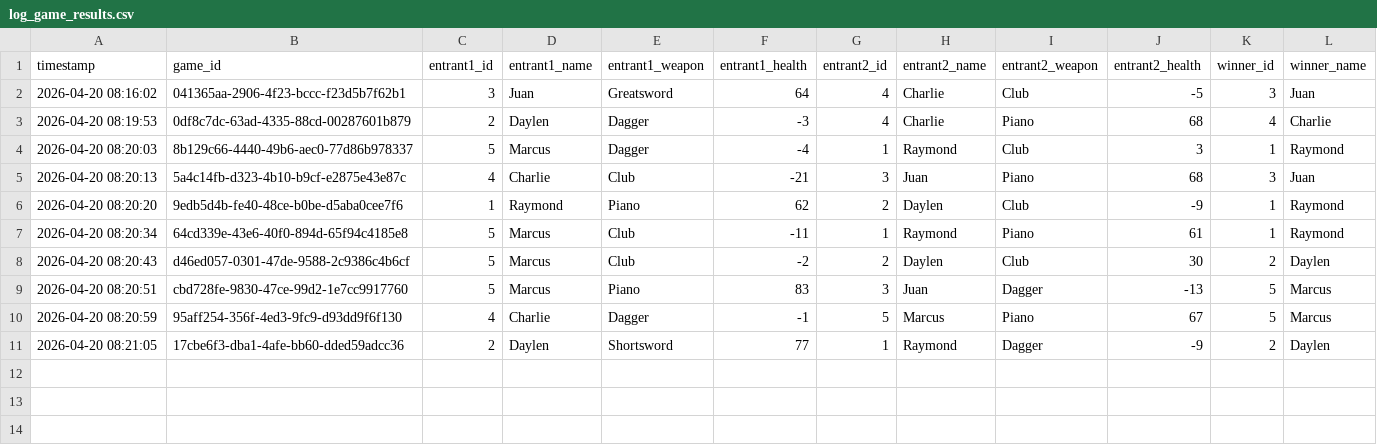
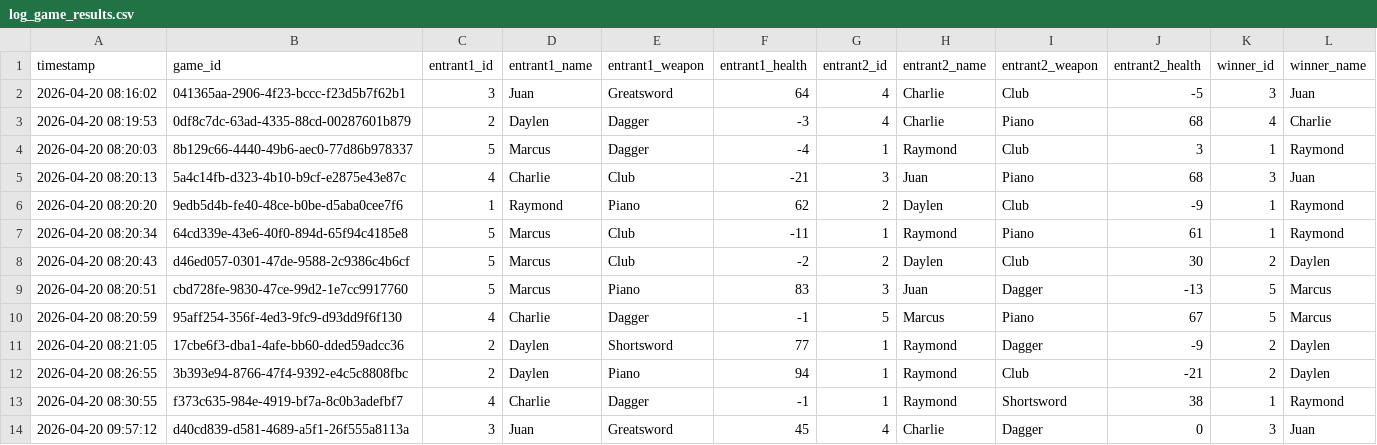
Before and after one commit to deanbunn/DaylenGame, a CSV file: log_game_results.csv, drawn as a sheet; the diff names each change by its address in the sheet, - before the commit and + after, or states it on an @@ line.

```diff
--- a/log_game_results.csv
+++ b/log_game_results.csv
+row 12: 2026-04-20 08:26:55 | 3b393e94-8766-47f4-9392-e4c5c8808fbc | 2 | Daylen | Piano | 94 | 1 | Raymond | Club | -21 | 2 | Daylen
+row 13: 2026-04-20 08:30:55 | f373c635-984e-4919-bf7a-8c0b3adefbf7 | 4 | Charlie | Dagger | -1 | 1 | Raymond | Shortsword | 38 | 1 | Raymond
+row 14: 2026-04-20 09:57:12 | d40cd839-d581-4689-a5f1-26f555a8113a | 3 | Juan | Greatsword | 45 | 4 | Charlie | Dagger | 0 | 3 | Juan
```
Also changed, not shown: log_round_results.csv, 3 other files.
